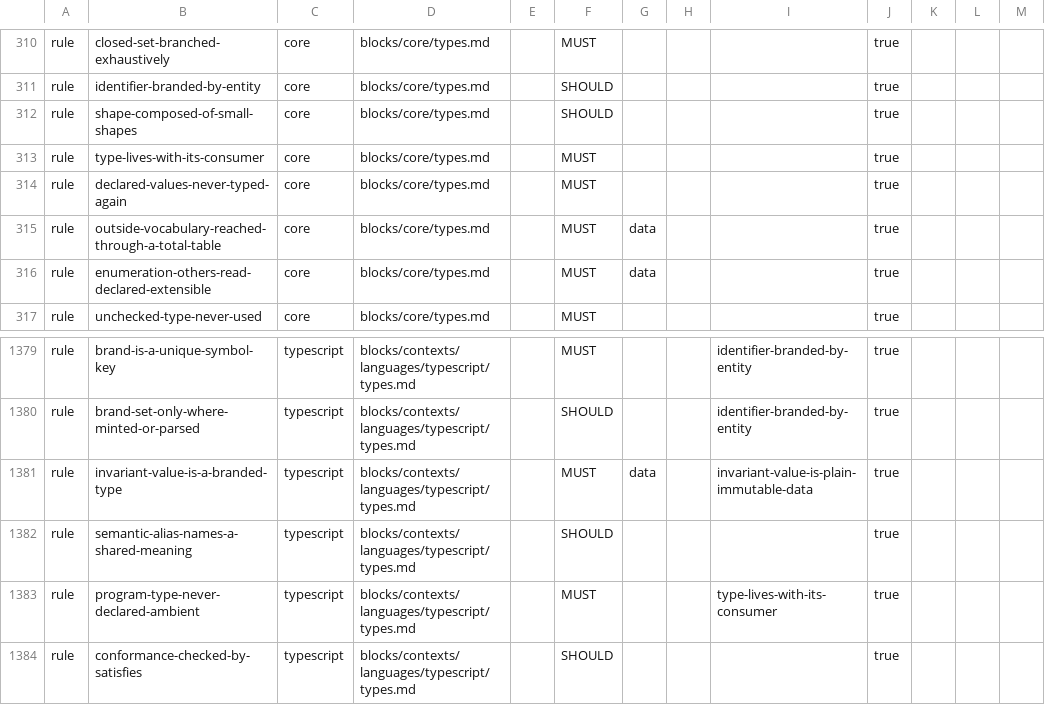
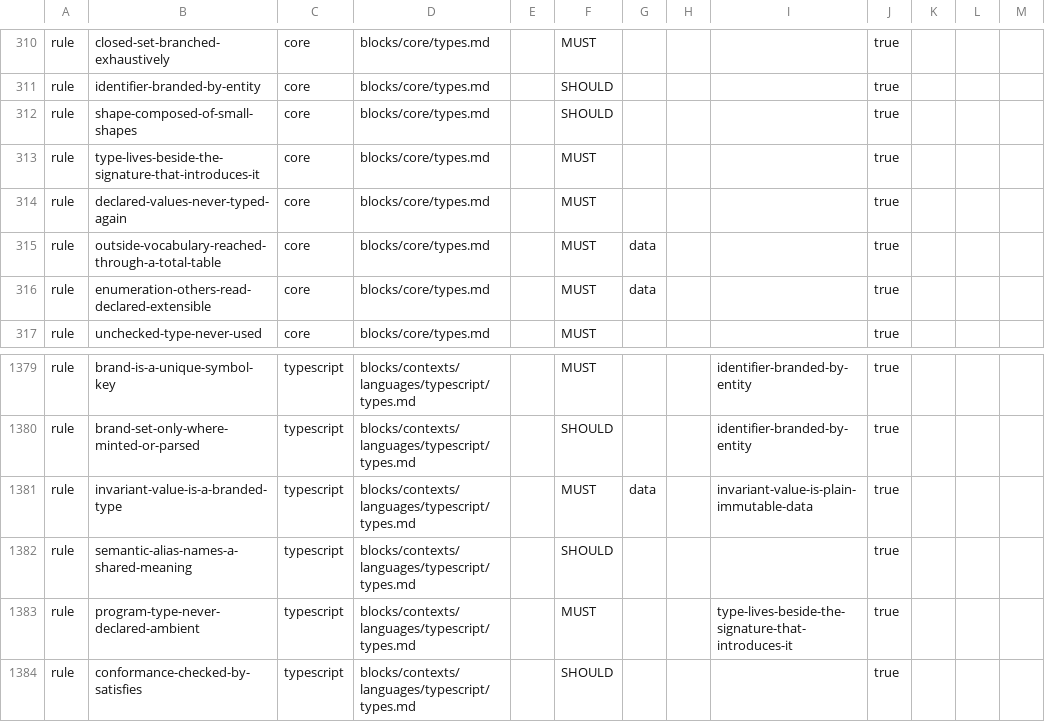
Before and after one commit to droneey/constitution, a TSV file: digests/index.tsv, drawn as a sheet; only a part is shown, gaps mark what is left out; the diff covers the shown part only.

```diff
--- a/digests/index.tsv
+++ b/digests/index.tsv
@@ -312,3 +312,3 @@ rule	identifier-branded-by-entity	core	blocks/core/types.md		SHOULD				true
 rule	shape-composed-of-small-shapes	core	blocks/core/types.md		SHOULD				true
-rule	type-lives-with-its-consumer	core	blocks/core/types.md		MUST				true
+rule	type-lives-beside-the-signature-that-introduces-it	core	blocks/core/types.md		MUST				true
 rule	declared-values-never-typed-again	core	blocks/core/types.md		MUST				true
@@ -1382,3 +1382,3 @@ rule	invariant-value-is-a-branded-type	typescript	blocks/contexts/languages/type
 rule	semantic-alias-names-a-shared-meaning	typescript	blocks/contexts/languages/typescript/types.md		SHOULD				true
-rule	program-type-never-declared-ambient	typescript	blocks/contexts/languages/typescript/types.md		MUST			type-lives-with-its-consumer	true
+rule	program-type-never-declared-ambient	typescript	blocks/contexts/languages/typescript/types.md		MUST			type-lives-beside-the-signature-that-introduces-it	true
 rule	conformance-checked-by-satisfies	typescript	blocks/contexts/languages/typescript/types.md		SHOULD				true
```
Also changed, not shown: 4 added rows, 1 removed row and 1 edited cell elsewhere in this file, 27 other files.
